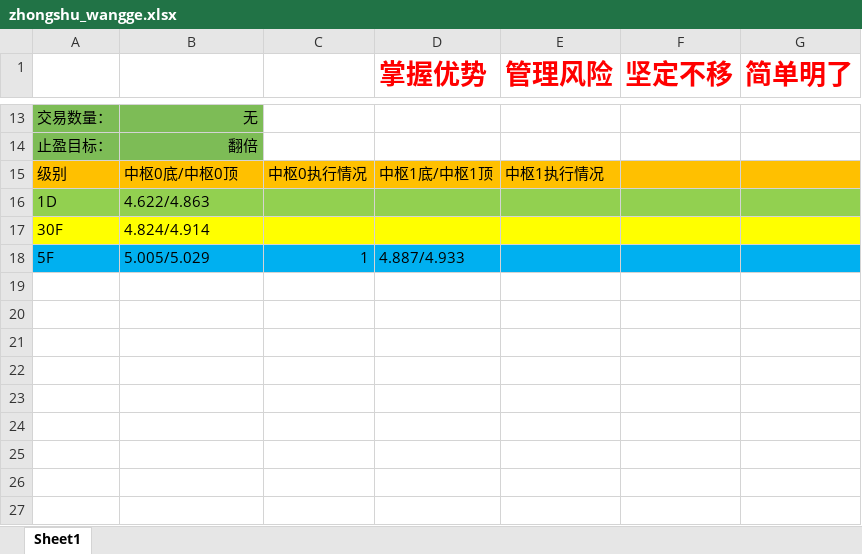
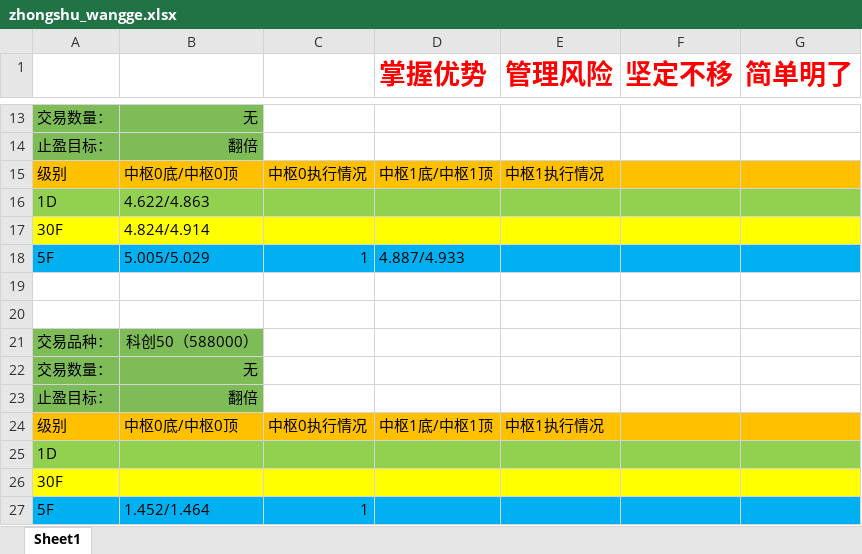
Before and after one commit to haiyangqin/Stock_Strategy_Monitor, an Excel workbook: zhongshu_wangge.xlsx, sheet Sheet1, drawn as a sheet; only a part is shown, gaps mark what is left out; values as stored, in another font and other column widths than the file's, no borders; the diff names each change by its address in the sheet, - before the commit and + after, or states it on an @@ line.

Commit message:
check-in: update the zhongshu_wangge.xlsx 20201117

```diff
--- a/zhongshu_wangge.xlsx (sheet Sheet1)
+++ b/zhongshu_wangge.xlsx (sheet Sheet1)
+row 19: (empty)
+row 20: (empty)
+row 21: 交易品种： | 科创50（588000）
+row 22: 交易数量： | 无
+row 23: 止盈目标： | 翻倍
+row 24: 级别 | 中枢0底/中枢0顶 | 中枢0执行情况 | 中枢1底/中枢1顶 | 中枢1执行情况
+row 25: 1D
+row 26: 30F
+row 27: 5F | 1.452/1.464 | 1
```
